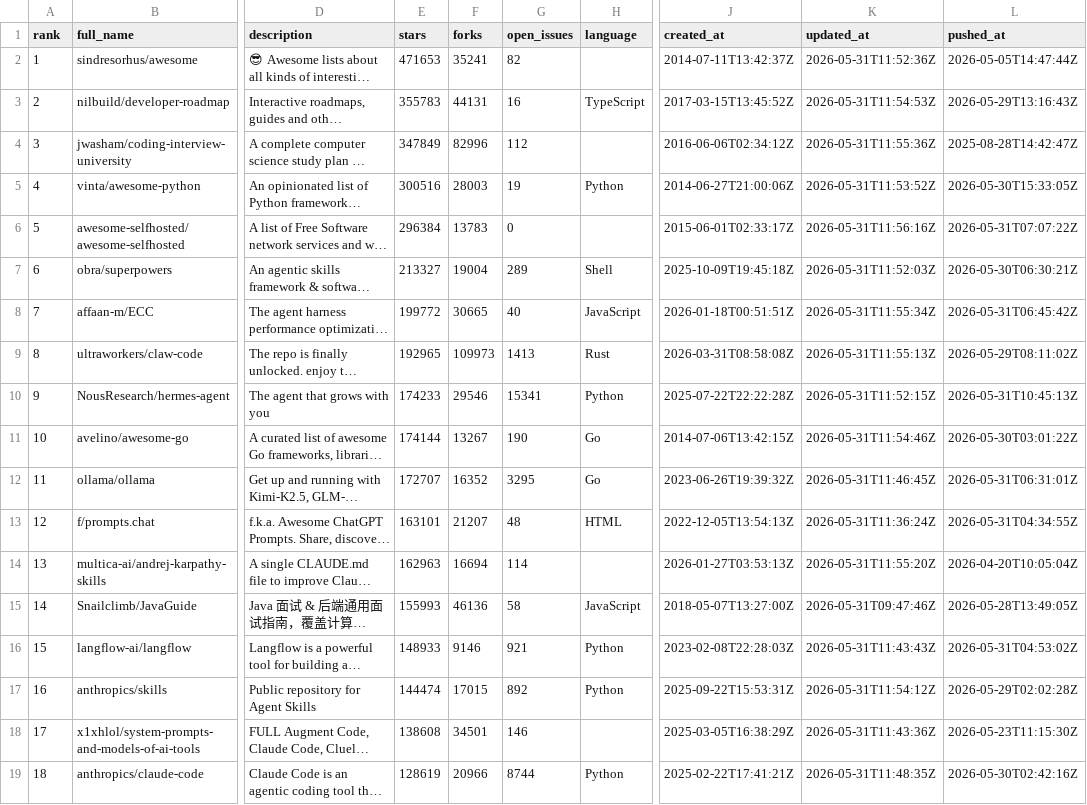
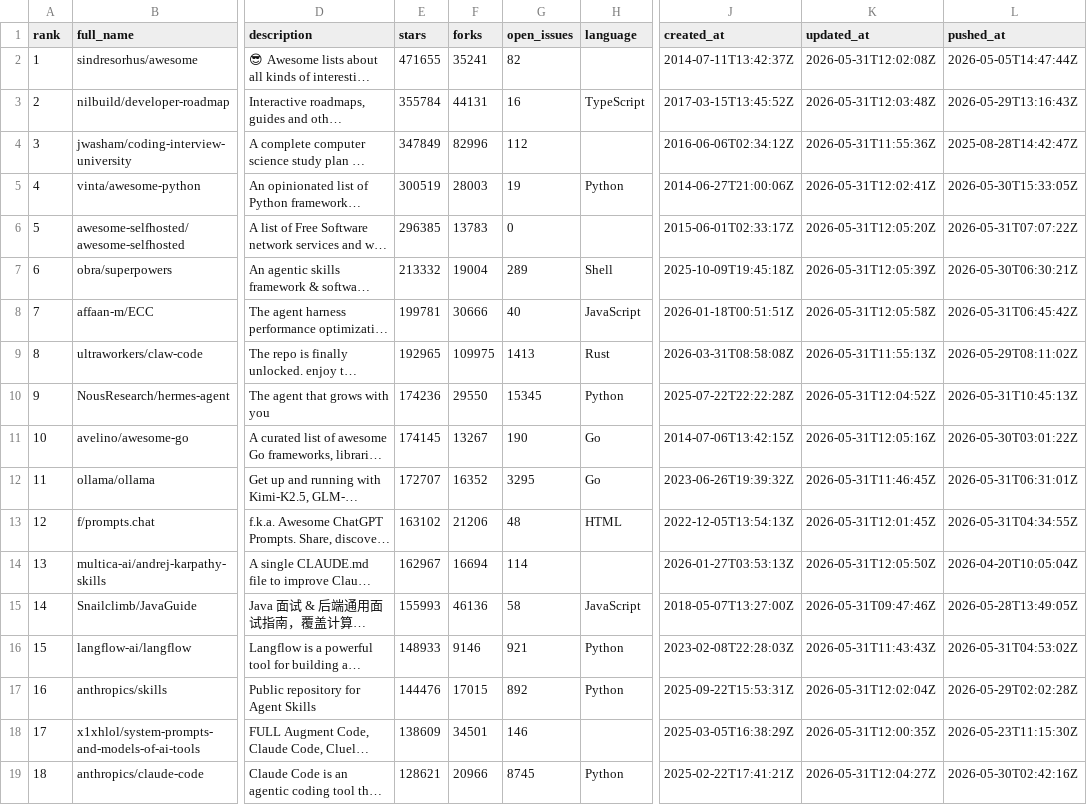
Before and after one commit to TakanobuSano/mcp-github-ranking, a CSV file: output/mcp_repositories_2026-05-31.csv, drawn as a sheet; only a part is shown, gaps mark what is left out; long unchanged cells end in …; the diff covers the shown part only; the diff names each change by its address in the sheet, - before the commit and + after, or states it on an @@ line.

```diff
--- a/output/mcp_repositories_2026-05-31.csv
+++ b/output/mcp_repositories_2026-05-31.csv
-E2 (stars): 471653
+E2 (stars): 471655
-K2 (updated_at): 2026-05-31T11:52:36Z
+K2 (updated_at): 2026-05-31T12:02:08Z
-E3 (stars): 355783
+E3 (stars): 355784
-K3 (updated_at): 2026-05-31T11:54:53Z
+K3 (updated_at): 2026-05-31T12:03:48Z
-E5 (stars): 300516
+E5 (stars): 300519
-K5 (updated_at): 2026-05-31T11:53:52Z
+K5 (updated_at): 2026-05-31T12:02:41Z
-E6 (stars): 296384
+E6 (stars): 296385
-K6 (updated_at): 2026-05-31T11:56:16Z
+K6 (updated_at): 2026-05-31T12:05:20Z
-E7 (stars): 213327
+E7 (stars): 213332
-K7 (updated_at): 2026-05-31T11:52:03Z
+K7 (updated_at): 2026-05-31T12:05:39Z
-E8 (stars): 199772
+E8 (stars): 199781
-F8 (forks): 30665
+F8 (forks): 30666
-K8 (updated_at): 2026-05-31T11:55:34Z
+K8 (updated_at): 2026-05-31T12:05:58Z
-F9 (forks): 109973
+F9 (forks): 109975
-E10 (stars): 174233
+E10 (stars): 174236
-F10 (forks): 29546
+F10 (forks): 29550
-G10 (open_issues): 15341
+G10 (open_issues): 15345
-K10 (updated_at): 2026-05-31T11:52:15Z
+K10 (updated_at): 2026-05-31T12:04:52Z
-E11 (stars): 174144
+E11 (stars): 174145
-K11 (updated_at): 2026-05-31T11:54:46Z
+K11 (updated_at): 2026-05-31T12:05:16Z
-E13 (stars): 163101
+E13 (stars): 163102
-F13 (forks): 21207
+F13 (forks): 21206
-K13 (updated_at): 2026-05-31T11:36:24Z
+K13 (updated_at): 2026-05-31T12:01:45Z
-E14 (stars): 162963
+E14 (stars): 162967
-K14 (updated_at): 2026-05-31T11:55:20Z
+K14 (updated_at): 2026-05-31T12:05:50Z
-E17 (stars): 144474
+E17 (stars): 144476
-K17 (updated_at): 2026-05-31T11:54:12Z
+K17 (updated_at): 2026-05-31T12:02:04Z
-E18 (stars): 138608
+E18 (stars): 138609
-K18 (updated_at): 2026-05-31T11:43:36Z
+K18 (updated_at): 2026-05-31T12:00:35Z
-E19 (stars): 128619
+E19 (stars): 128621
-G19 (open_issues): 8744
+G19 (open_issues): 8745
-K19 (updated_at): 2026-05-31T11:48:35Z
+K19 (updated_at): 2026-05-31T12:04:27Z
```
Also changed, not shown: 34 edited cells elsewhere in this file, output/mcp_repositories_latest.csv, 3 other files.
